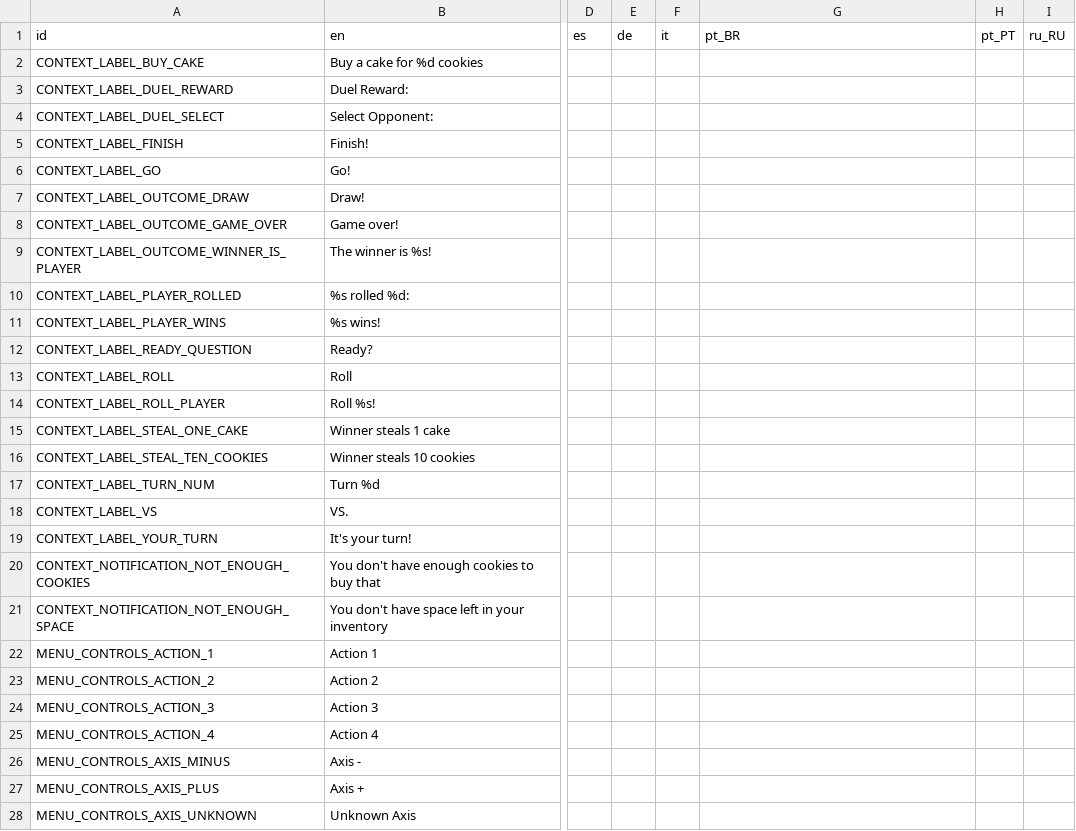
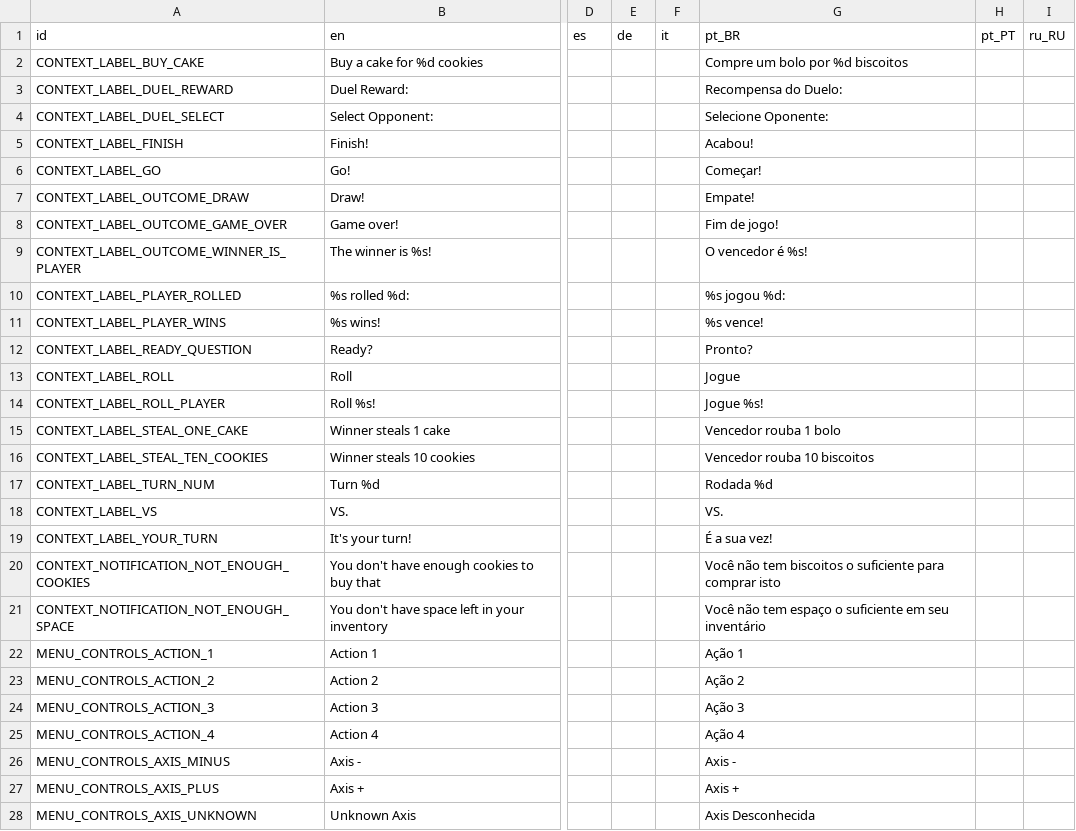
Before and after one commit to rahil627/SuperTuxParty, a CSV file: translations/translations.csv, drawn as a sheet; only a part is shown, gaps mark what is left out; the diff covers the shown part only; the diff names each change by its address in the sheet, - before the commit and + after, or states it on an @@ line.

```diff
--- a/translations/translations.csv
+++ b/translations/translations.csv
-G2 (pt_BR): (empty)
+G2 (pt_BR): Compre um bolo por %d biscoitos
-G3 (pt_BR): (empty)
+G3 (pt_BR): Recompensa do Duelo:
-G4 (pt_BR): (empty)
+G4 (pt_BR): Selecione Oponente:
-G5 (pt_BR): (empty)
+G5 (pt_BR): Acabou!
-G6 (pt_BR): (empty)
+G6 (pt_BR): Começar!
-G7 (pt_BR): (empty)
+G7 (pt_BR): Empate!
-G8 (pt_BR): (empty)
+G8 (pt_BR): Fim de jogo!
-G9 (pt_BR): (empty)
+G9 (pt_BR): O vencedor é %s!
-G10 (pt_BR): (empty)
+G10 (pt_BR): %s jogou %d:
-G11 (pt_BR): (empty)
+G11 (pt_BR): %s vence!
-G12 (pt_BR): (empty)
+G12 (pt_BR): Pronto?
-G13 (pt_BR): (empty)
+G13 (pt_BR): Jogue
-G14 (pt_BR): (empty)
+G14 (pt_BR): Jogue %s!
-G15 (pt_BR): (empty)
+G15 (pt_BR): Vencedor rouba 1 bolo
-G16 (pt_BR): (empty)
+G16 (pt_BR): Vencedor rouba 10 biscoitos
-G17 (pt_BR): (empty)
+G17 (pt_BR): Rodada %d
-G18 (pt_BR): (empty)
+G18 (pt_BR): VS.
-G19 (pt_BR): (empty)
+G19 (pt_BR): É a sua vez!
-G20 (pt_BR): (empty)
+G20 (pt_BR): Você não tem biscoitos o suficiente para comprar isto
-G21 (pt_BR): (empty)
+G21 (pt_BR): Você não tem espaço o suficiente em seu inventário
-G22 (pt_BR): (empty)
+G22 (pt_BR): Ação 1
-G23 (pt_BR): (empty)
+G23 (pt_BR): Ação 2
-G24 (pt_BR): (empty)
+G24 (pt_BR): Ação 3
-G25 (pt_BR): (empty)
+G25 (pt_BR): Ação 4
-G26 (pt_BR): (empty)
+G26 (pt_BR): Axis -
-G27 (pt_BR): (empty)
+G27 (pt_BR): Axis +
-G28 (pt_BR): (empty)
+G28 (pt_BR): Axis Desconhecida
```
Also changed, not shown: 2 added rows and 70 edited cells elsewhere in this file, 36 other files.
